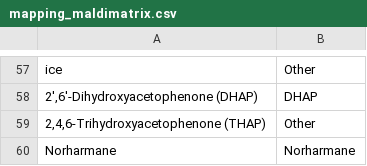
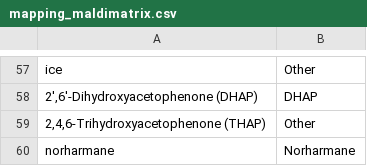
Before and after one commit to tdrose/metaspace_analysis, a CSV file: metadata_mapping/mapping_maldimatrix.csv, drawn as a sheet; only a part is shown, gaps mark what is left out.

Commit message:
Working on metadata

```diff
--- a/metadata_mapping/mapping_maldimatrix.csv
+++ b/metadata_mapping/mapping_maldimatrix.csv
@@ -59,2 +59,2 @@ ice,Other
 "2,4,6-Trihydroxyacetophenone (THAP)",Other
-Norharmane,Norharmane
+norharmane,Norharmane
```
